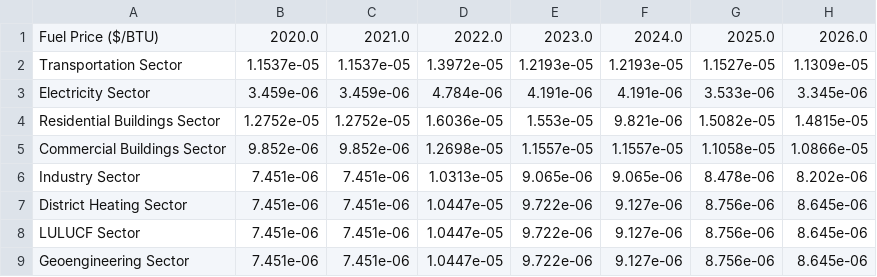
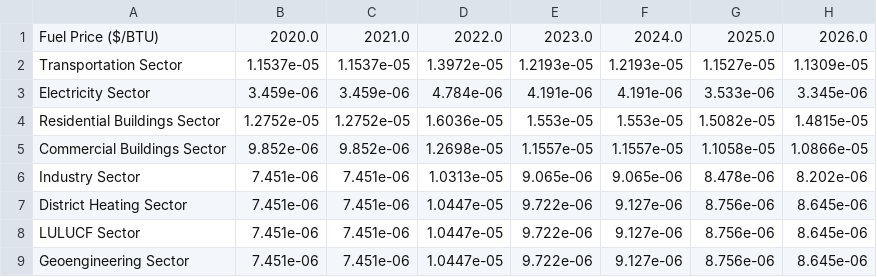
Before and after one commit to EnergyInnovation/eps-newhampshire, a CSV file: InputData/fuels/BFPaT/BFPaT-pretax-natgas.csv, drawn as a sheet; only a part is shown; the diff names each change by its address in the sheet, - before the commit and + after, or states it on an @@ line.

```diff
--- a/InputData/fuels/BFPaT/BFPaT-pretax-natgas.csv
+++ b/InputData/fuels/BFPaT/BFPaT-pretax-natgas.csv
-F4: 9.821e-06
+F4: 1.553e-05
```
Also changed, not shown: InputData/elec/BGDPbES/BGDPbES.csv, InputData/fuels/BFPaT/BFPaT-fueltax-natgas.csv, 8 other files.
